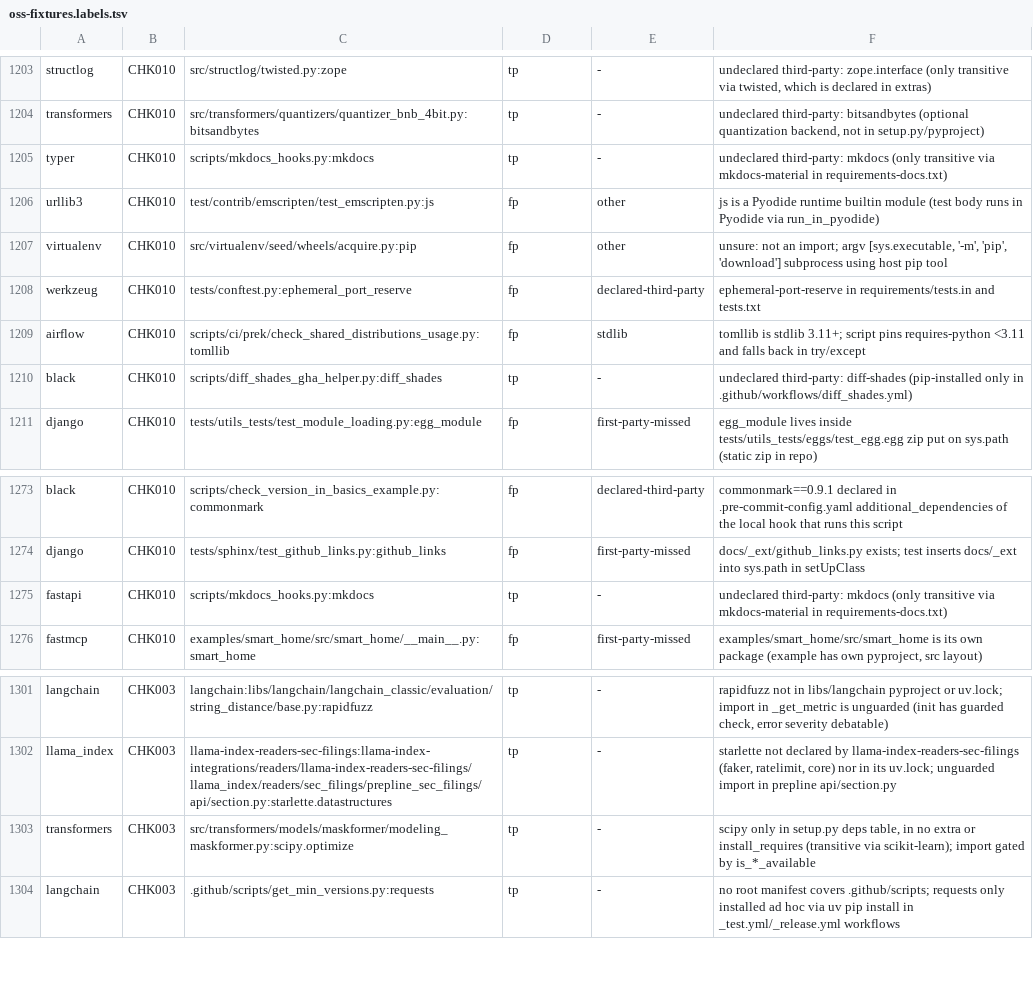
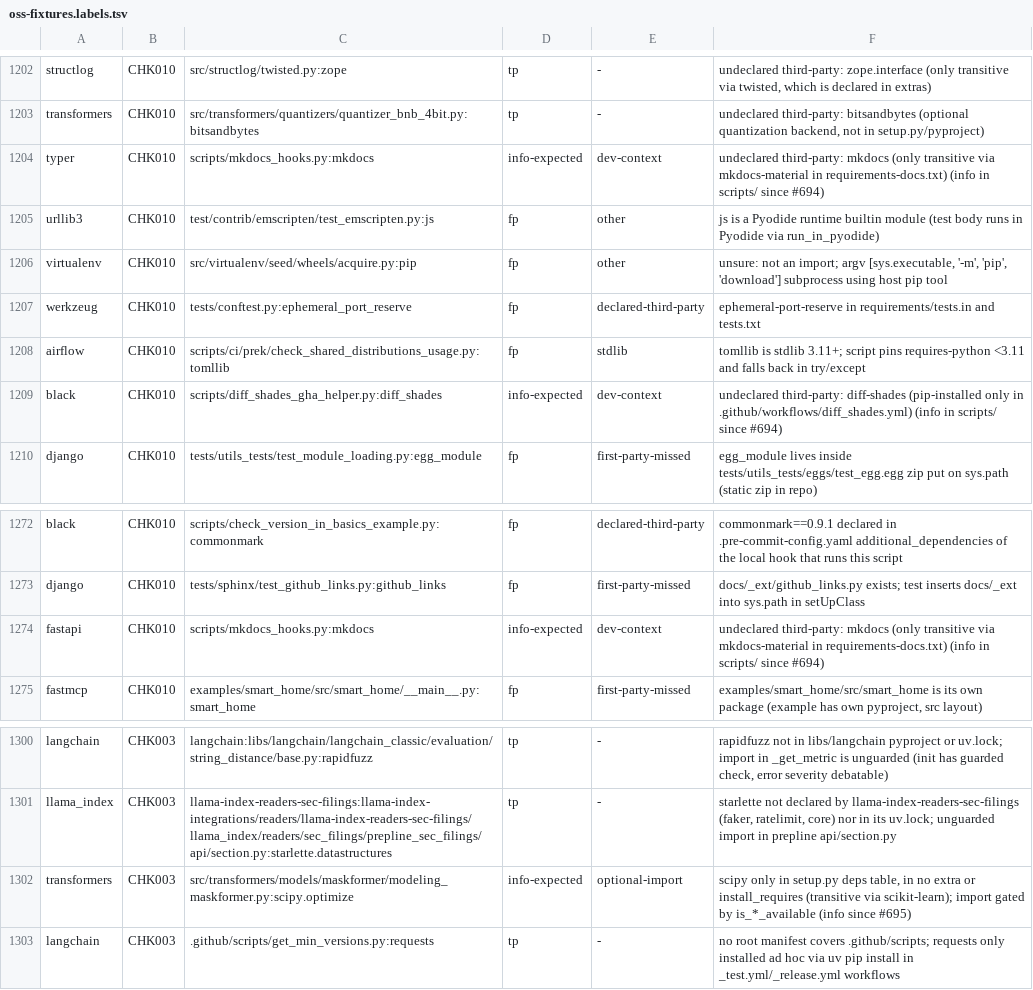
Before and after one commit to watany-dev/chokkin, a TSV file: scripts/oss-fixtures.labels.tsv, drawn as a sheet; only a part is shown, gaps mark what is left out; the diff covers the shown part only.

```diff
--- a/scripts/oss-fixtures.labels.tsv
+++ b/scripts/oss-fixtures.labels.tsv
@@ -1204,3 +1203,3 @@ structlog	CHK010	src/structlog/twisted.py:zope	tp	-	undeclared third-party: zope
 transformers	CHK010	src/transformers/quantizers/quantizer_bnb_4bit.py:bitsandbytes	tp	-	undeclared third-party: bitsandbytes (optional quantization backend, not in setup.py/pyproject)
-typer	CHK010	scripts/mkdocs_hooks.py:mkdocs	tp	-	undeclared third-party: mkdocs (only transitive via mkdocs-material in requirements-docs.txt)
+typer	CHK010	scripts/mkdocs_hooks.py:mkdocs	info-expected	dev-context	undeclared third-party: mkdocs (only transitive via mkdocs-material in requirements-docs.txt) (info in scripts/ since #694)
 urllib3	CHK010	test/contrib/emscripten/test_emscripten.py:js	fp	other	js is a Pyodide runtime builtin module (test body runs in Pyodide via run_in_pyodide)
@@ -1209,3 +1208,3 @@ werkzeug	CHK010	tests/conftest.py:ephemeral_port_reserve	fp	declared-third-party
 airflow	CHK010	scripts/ci/prek/check_shared_distributions_usage.py:tomllib	fp	stdlib	tomllib is stdlib 3.11+; script pins requires-python <3.11 and falls back in try/except
-black	CHK010	scripts/diff_shades_gha_helper.py:diff_shades	tp	-	undeclared third-party: diff-shades (pip-installed only in .github/workflows/diff_shades.yml)
+black	CHK010	scripts/diff_shades_gha_helper.py:diff_shades	info-expected	dev-context	undeclared third-party: diff-shades (pip-installed only in .github/workflows/diff_shades.yml) (info in scripts/ since #694)
 django	CHK010	tests/utils_tests/test_module_loading.py:egg_module	fp	first-party-missed	egg_module lives inside tests/utils_tests/eggs/test_egg.egg zip put on sys.path (static zip in repo)
@@ -1274,3 +1273,3 @@ black	CHK010	scripts/check_version_in_basics_example.py:commonmark	fp	declared-t
 django	CHK010	tests/sphinx/test_github_links.py:github_links	fp	first-party-missed	docs/_ext/github_links.py exists; test inserts docs/_ext into sys.path in setUpClass
-fastapi	CHK010	scripts/mkdocs_hooks.py:mkdocs	tp	-	undeclared third-party: mkdocs (only transitive via mkdocs-material in requirements-docs.txt)
+fastapi	CHK010	scripts/mkdocs_hooks.py:mkdocs	info-expected	dev-context	undeclared third-party: mkdocs (only transitive via mkdocs-material in requirements-docs.txt) (info in scripts/ since #694)
 fastmcp	CHK010	examples/smart_home/src/smart_home/__main__.py:smart_home	fp	first-party-missed	examples/smart_home/src/smart_home is its own package (example has own pyproject, src layout)
@@ -1302,3 +1301,3 @@ langchain	CHK003	langchain:libs/langchain/langchain_classic/evaluation/string_di
 llama_index	CHK003	llama-index-readers-sec-filings:llama-index-integrations/readers/llama-index-readers-sec-filings/llama_index/readers/sec_filings/prepline_sec_filings/api/section.py:starlette.datastructures	tp	-	starlette not declared by llama-index-readers-sec-filings (faker, ratelimit, core) nor in its uv.lock; unguarded import in prepline api/section.py
-transformers	CHK003	src/transformers/models/maskformer/modeling_maskformer.py:scipy.optimize	tp	-	scipy only in setup.py deps table, in no extra or install_requires (transitive via scikit-learn); import gated by is_*_available
+transformers	CHK003	src/transformers/models/maskformer/modeling_maskformer.py:scipy.optimize	info-expected	optional-import	scipy only in setup.py deps table, in no extra or install_requires (transitive via scikit-learn); import gated by is_*_available (info since #695)
 langchain	CHK003	.github/scripts/get_min_versions.py:requests	tp	-	no root manifest covers .github/scripts; requests only installed ad hoc via uv pip install in _test.yml/_release.yml workflows
```
Also changed, not shown: 1 removed row and 18 edited cells elsewhere in this file.
